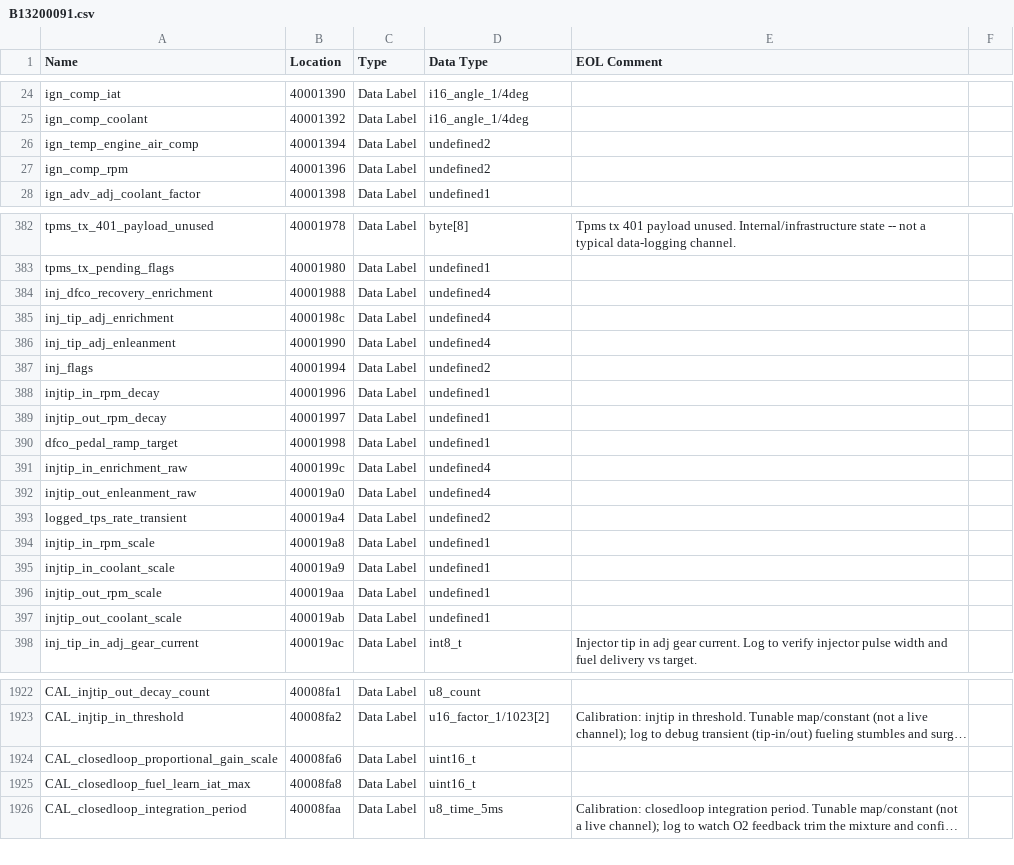
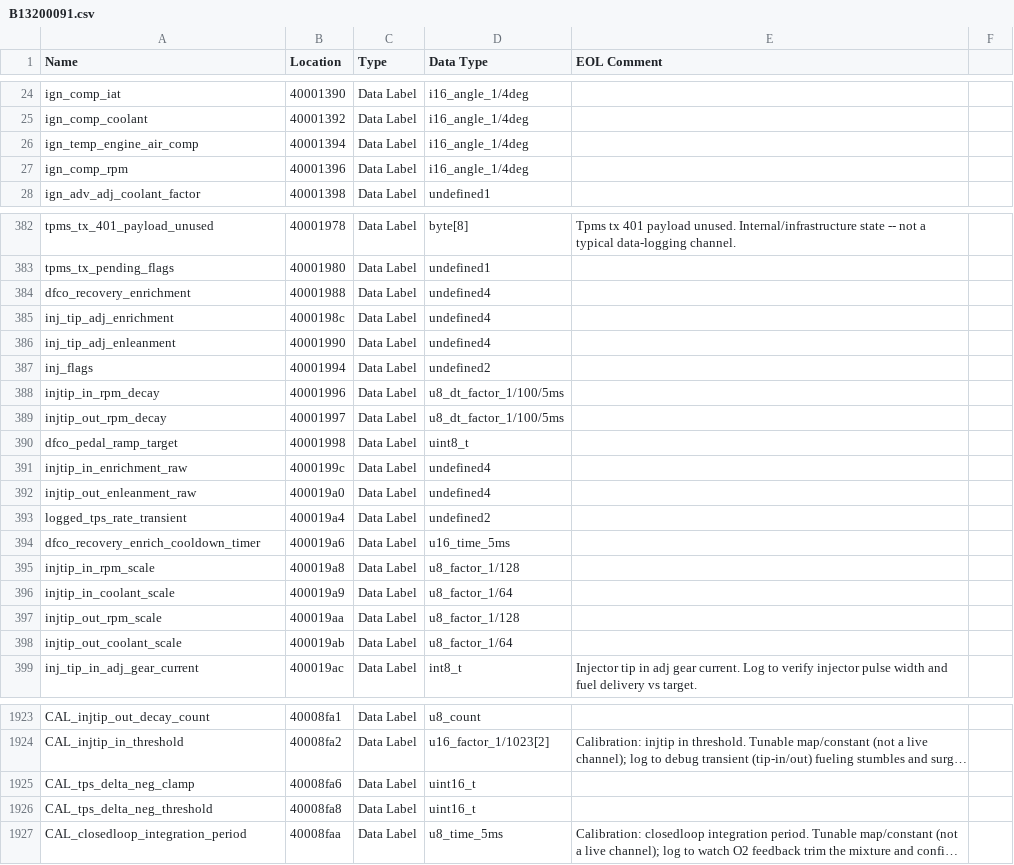
Before and after one commit to donour/LotusECMLogger, a CSV file: LotusECMLogger/config/highSpeedLogger/database/B13200091.csv, drawn as a sheet; only a part is shown, gaps mark what is left out; long unchanged cells end in …; addresses are those after the commit; the diff covers the shown part only; the diff names each change by its address in the sheet, - before the commit and + after, or states it on an @@ line.

Commit message:
HSL: update dbs

```diff
--- a/LotusECMLogger/config/highSpeedLogger/database/B13200091.csv
+++ b/LotusECMLogger/config/highSpeedLogger/database/B13200091.csv
-D26:D27 (Data Type): undefined2
+D26:D27 (Data Type): i16_angle_1/4deg
-A384 (Name): inj_dfco_recovery_enrichment
+A384 (Name): dfco_recovery_enrichment
-D388:D389 (Data Type): undefined1
+D388:D389 (Data Type): u8_dt_factor_1/100/5ms
-D390 (Data Type): undefined1
+D390 (Data Type): uint8_t
+row 394: dfco_recovery_enrich_cooldown_timer | 400019a6 | Data Label | u16_time_5ms
-D395 (Data Type): undefined1
+D395 (Data Type): u8_factor_1/128
-D396 (Data Type): undefined1
+D396 (Data Type): u8_factor_1/64
-D397 (Data Type): undefined1
+D397 (Data Type): u8_factor_1/128
-D398 (Data Type): undefined1
+D398 (Data Type): u8_factor_1/64
-A1925 (Name): CAL_closedloop_proportional_gain_scale
+A1925 (Name): CAL_tps_delta_neg_clamp
-A1926 (Name): CAL_closedloop_fuel_learn_iat_max
+A1926 (Name): CAL_tps_delta_neg_threshold
```
Also changed, not shown: 14 edited cells elsewhere in this file.
